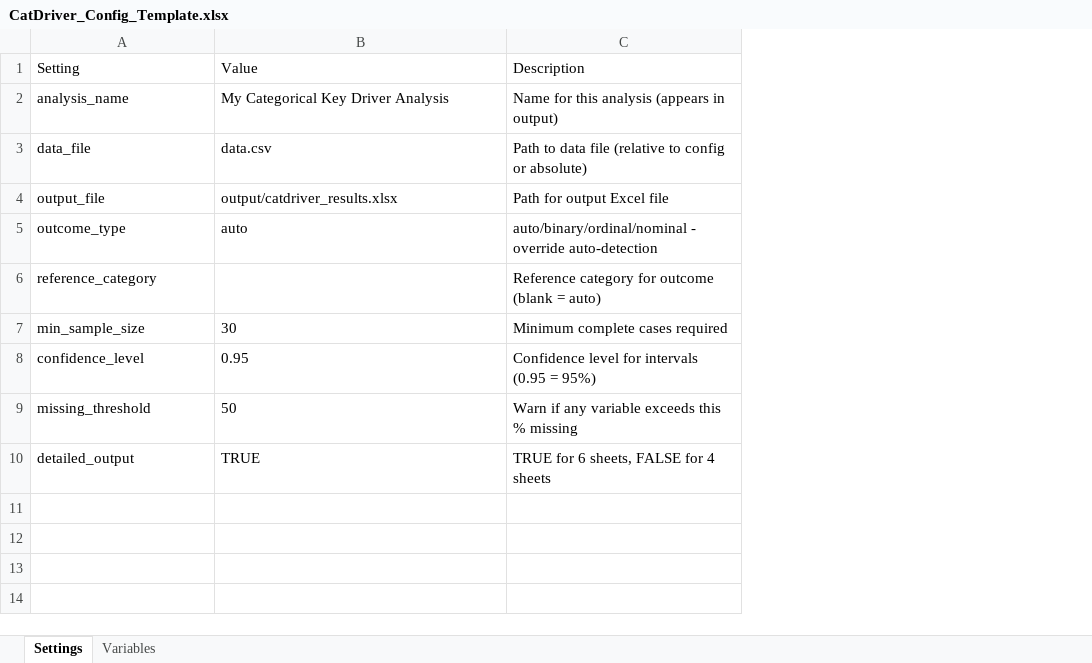
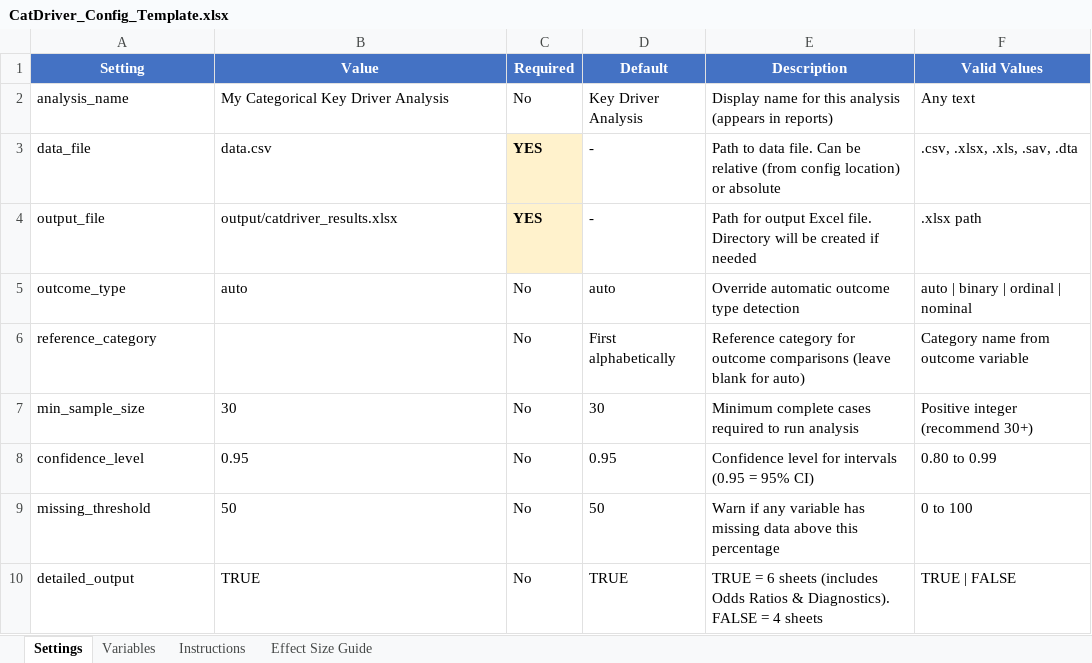
Before and after one commit to DuncanRBrett/Turas, an Excel workbook: templates/CatDriver_Config_Template.xlsx, sheet Settings, drawn as a sheet; values as stored, in another font and other column widths than the file's, no borders; removed rows and columns are numbered as before the commit, all else as after; the diff names each change by its address in the sheet, - before the commit and + after, or states it on an @@ line.

```diff
--- a/templates/CatDriver_Config_Template.xlsx (sheet Settings)
+++ b/templates/CatDriver_Config_Template.xlsx (sheet Settings)
+sheet tab: Instructions
+sheet tab: Effect Size Guide
-column C (Description), rows 2-10: Name for this analysis (appears in output) | Path to data file (relative to config or absolute) | Path for output Excel file | auto/binary/ordinal/nominal - override auto-detection | Reference category for outcome (blank = auto) | Minimum complete cases required | Confidence level for intervals (0.95 = 95%) | Warn if any variable exceeds this % missing | TRUE for 6 sheets, FALSE for 4 sheets
+column C (Required), rows 2-10: No | YES | YES | No | No | No | No | No | No
+column D (Default), rows 2-10: Key Driver Analysis | - | - | auto | First alphabetically | 30 | 0.95 | 50 | TRUE
+column E (Description), rows 2-10: Display name for this analysis (appears in reports) | Path to data file. Can be relative (from config location) or absolute | Path for output Excel file. Directory will be created if needed | Override automatic outcome type detection | Reference category for outcome comparisons (leave blank for auto) | Minimum complete cases required to run analysis | Confidence level for intervals (0.95 = 95% CI) | Warn if any variable has missing data above this percentage | TRUE = 6 sheets (includes Odds Ratios & Diagnostics). FALSE = 4 sheets
+column F (Valid Values), rows 2-10: Any text | .csv, .xlsx, .xls, .sav, .dta | .xlsx path | auto | binary | ordinal | nominal | Category name from outcome variable | Positive integer (recommend 30+) | 0.80 to 0.99 | 0 to 100 | TRUE | FALSE
@@ A1:B1 fill: none → #4472C4, bold: off → on, text colour: black → #FFFFFF, alignment: left → center @@
```
Also changed, not shown: sheet Variables, 2 other files.
